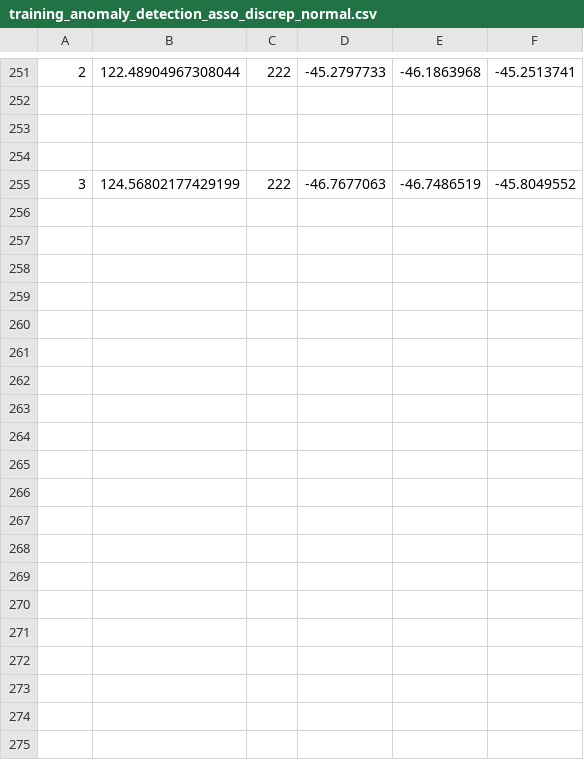
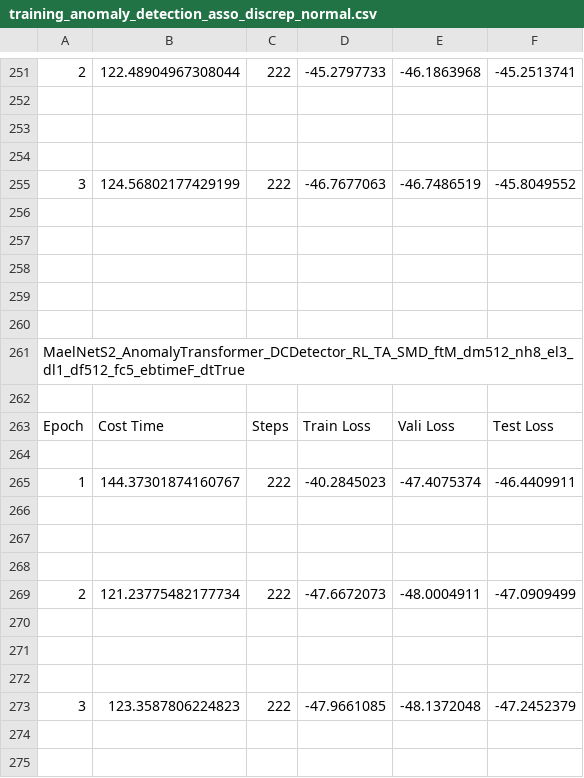
Before and after one commit to mail2418/Mael-TA, a CSV file: training_anomaly_detection_asso_discrep_normal.csv, drawn as a sheet; only a part is shown, gaps mark what is left out; the diff covers the shown part only; the diff names each change by its address in the sheet, - before the commit and + after, or states it on an @@ line.

```diff
--- a/training_anomaly_detection_asso_discrep_normal.csv
+++ b/training_anomaly_detection_asso_discrep_normal.csv
+row 256: (empty)
+row 257: (empty)
+row 258: (empty)
+row 259: (empty)
+row 260: (empty)
+row 261: MaelNetS2_AnomalyTransformer_DCDetector_RL_TA_SMD_ftM_dm512_nh8_el3_dl1_df512_fc5_ebtimeF_dtTrue
+row 262: (empty)
+row 263: Epoch | Cost Time | Steps | Train Loss | Vali Loss | Test Loss
+row 264: (empty)
+row 265: 1 | 144.37301874160767 | 222 | -40.2845023 | -47.4075374 | -46.4409911
+row 266: (empty)
+row 267: (empty)
+row 268: (empty)
+row 269: 2 | 121.23775482177734 | 222 | -47.6672073 | -48.0004911 | -47.0909499
+row 270: (empty)
+row 271: (empty)
+row 272: (empty)
+row 273: 3 | 123.3587806224823 | 222 | -47.9661085 | -48.1372048 | -47.2452379
+row 274: (empty)
+row 275: (empty)
```
Also changed, not shown: 34 added rows elsewhere in this file, training_anomaly_detection_asso_discrep_rl.csv, training_anomaly_detection_asso_discrep_slow.csv, 46 other files.
